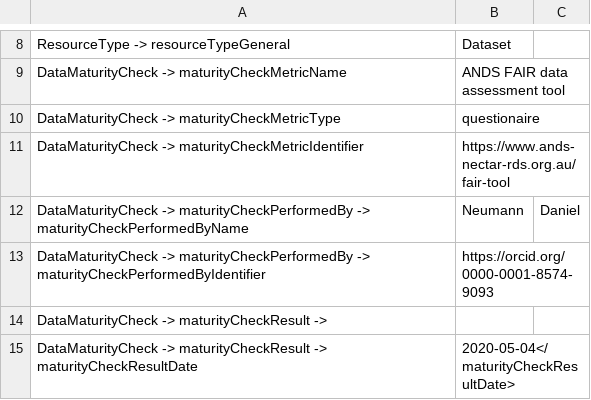
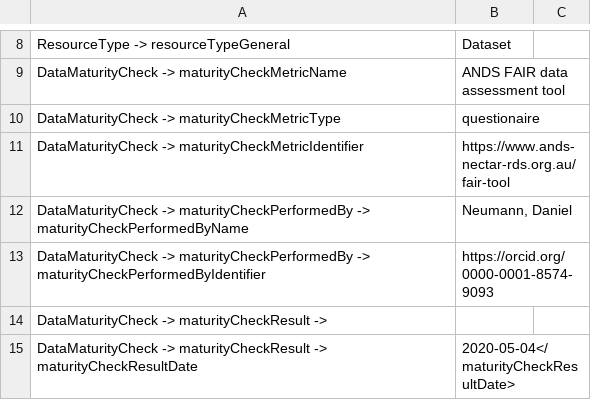
Before and after one commit to AtMoDat/maturity-indicator, a CSV file: datacite-example_DataMaturityIndicator_ANDS_FAIR.csv, drawn as a sheet; only a part is shown, gaps mark what is left out.

Commit message:
escaped "," in two csv examples

```diff
--- a/datacite-example_DataMaturityIndicator_ANDS_FAIR.csv
+++ b/datacite-example_DataMaturityIndicator_ANDS_FAIR.csv
@@ -11,3 +11,3 @@ DataMaturityCheck -> maturityCheckMetricType,questionaire
 DataMaturityCheck -> maturityCheckMetricIdentifier,https://www.ands-nectar-rds.org.au/fair-tool
-DataMaturityCheck -> maturityCheckPerformedBy -> maturityCheckPerformedByName,Neumann, Daniel
+DataMaturityCheck -> maturityCheckPerformedBy -> maturityCheckPerformedByName,"Neumann, Daniel"
 DataMaturityCheck -> maturityCheckPerformedBy -> maturityCheckPerformedByIdentifier,https://orcid.org/0000-0001-8574-9093
```
Also changed, not shown: datacite-example_DataMaturityIndicator_WDCC_Maturity.csv.
